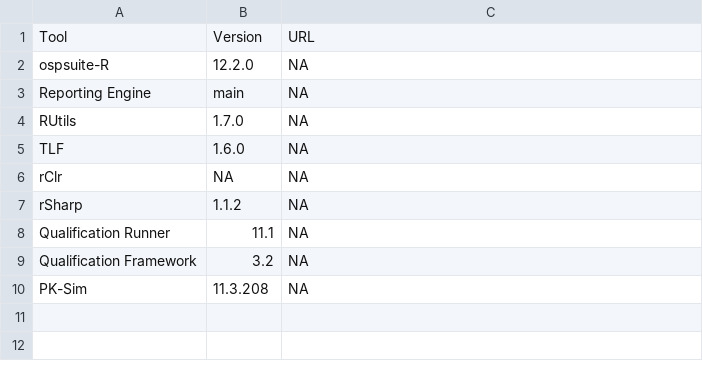
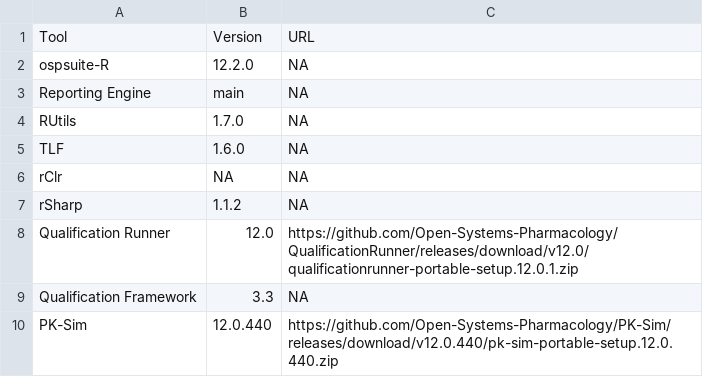
Before and after one commit to Open-Systems-Pharmacology/OSP-PBPK-Model-Library, a CSV file: tools.csv, drawn as a sheet.

Commit message:
Latest tool versions
Adding url path because the consistency changed in these versions

```diff
--- a/tools.csv
+++ b/tools.csv
@@ -7,4 +7,4 @@ rClr,NA,NA
 rSharp,1.1.2,NA
-Qualification Runner,11.1,NA
-Qualification Framework,3.2,NA
-PK-Sim,11.3.208,NA
+Qualification Runner,12.0,https://github.com/Open-Systems-Pharmacology/QualificationRunner/releases/download/v12.0/qualificationrunner-portable-setup.12.0.1.zip
+Qualification Framework,3.3,NA
+PK-Sim,12.0.440,https://github.com/Open-Systems-Pharmacology/PK-Sim/releases/download/v12.0.440/pk-sim-portable-setup.12.0.440.zip
```
